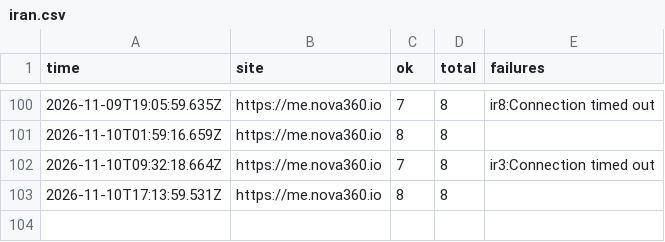
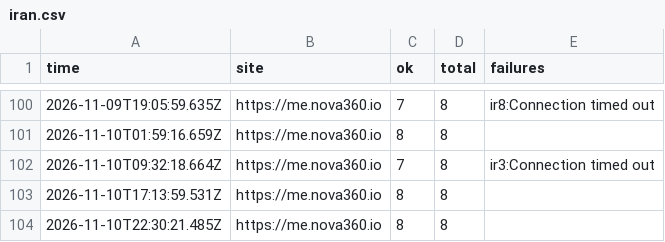
Before and after one commit to johnkangari/nova360-uptime, a CSV file: log/iran.csv, drawn as a sheet; only a part is shown, gaps mark what is left out.

Commit message:
Iran check 2026-11-10T22:30

```diff
--- a/log/iran.csv
+++ b/log/iran.csv
@@ -103 +103,2 @@ time,site,ok,total,failures
 2026-11-10T17:13:59.531Z,https://me.nova360.io,8,8,""
+2026-11-10T22:30:21.485Z,https://me.nova360.io,8,8,""
```
